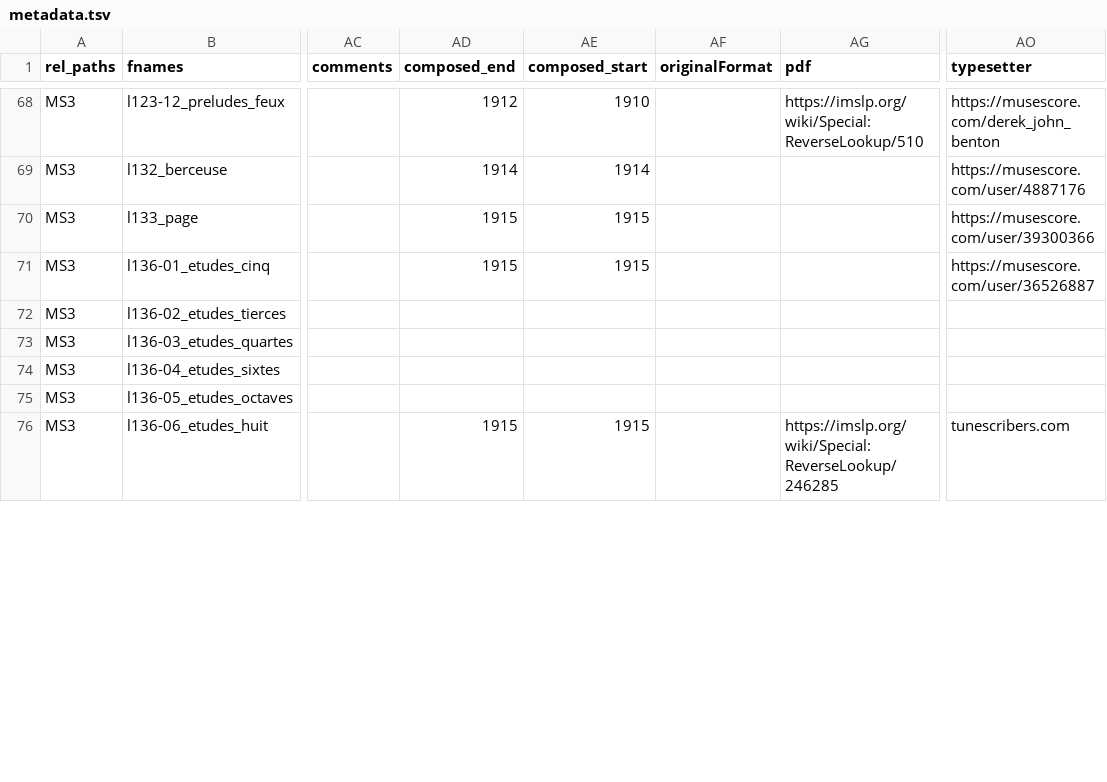
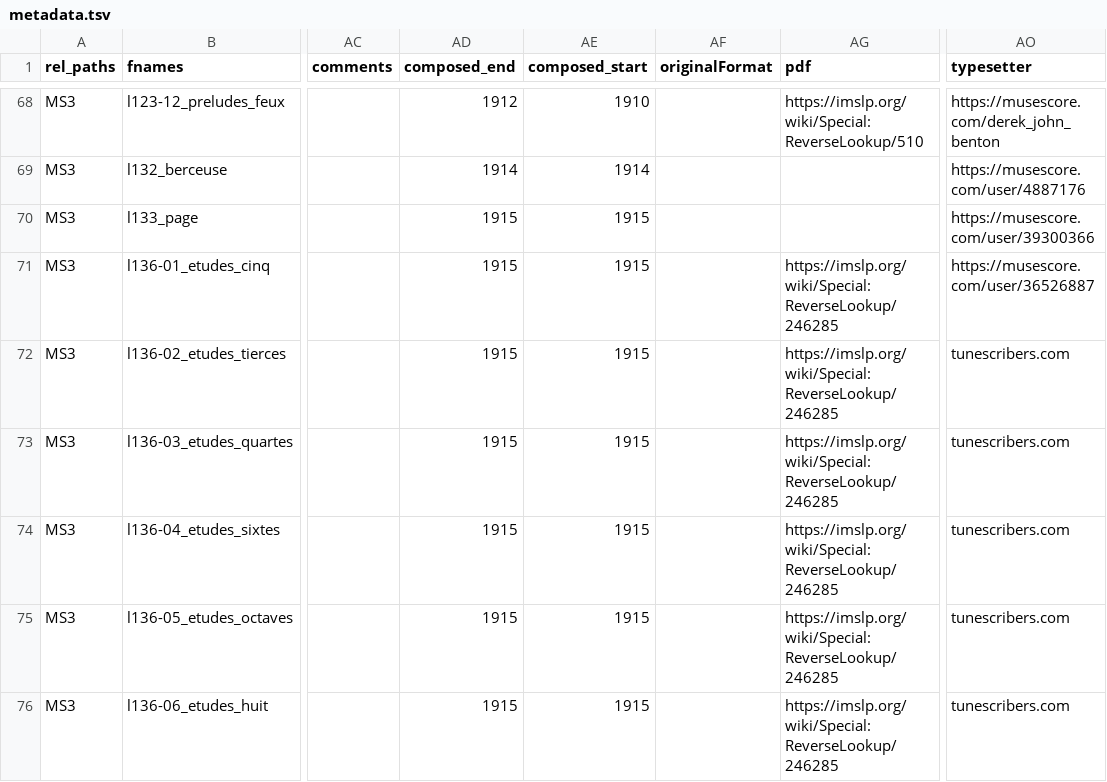
Before and after one commit to DCMLab/debussy, a TSV file: metadata.tsv, drawn as a sheet; only a part is shown, gaps mark what is left out; the diff covers the shown part only; the diff names each change by its address in the sheet, - before the commit and + after, or states it on an @@ line.

Commit message:
updated metadata

```diff
--- a/metadata.tsv
+++ b/metadata.tsv
-AG71:AG75 (pdf): (empty)
+AG71:AG75 (pdf): https://imslp.org/wiki/Special:ReverseLookup/246285
-AD72:AD75 (composed_end): (empty)
+AD72:AD75 (composed_end): 1915
-AE72:AE75 (composed_start): (empty)
+AE72:AE75 (composed_start): 1915
-AO72:AO75 (typesetter): (empty)
+AO72:AO75 (typesetter): tunescribers.com
```
Also changed, not shown: 32 edited cells elsewhere in this file, 16 other files.
